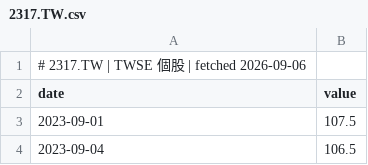
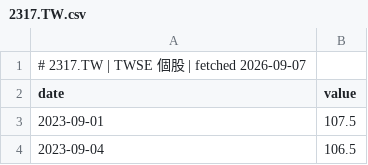
Before and after one commit to GunDamnBoy/chart-of-the-day, a CSV file: data/series/2317.TW.csv, drawn as a sheet; only a part is shown.

```diff
--- a/data/series/2317.TW.csv
+++ b/data/series/2317.TW.csv
@@ -1,2 +1,2 @@
-# 2317.TW | TWSE 個股 | fetched 2026-09-06
+# 2317.TW | TWSE 個股 | fetched 2026-09-07
 date,value
```
Also changed, not shown: data/series/005930.KS.csv, data/series/2330.TW.csv, 49 other files.
